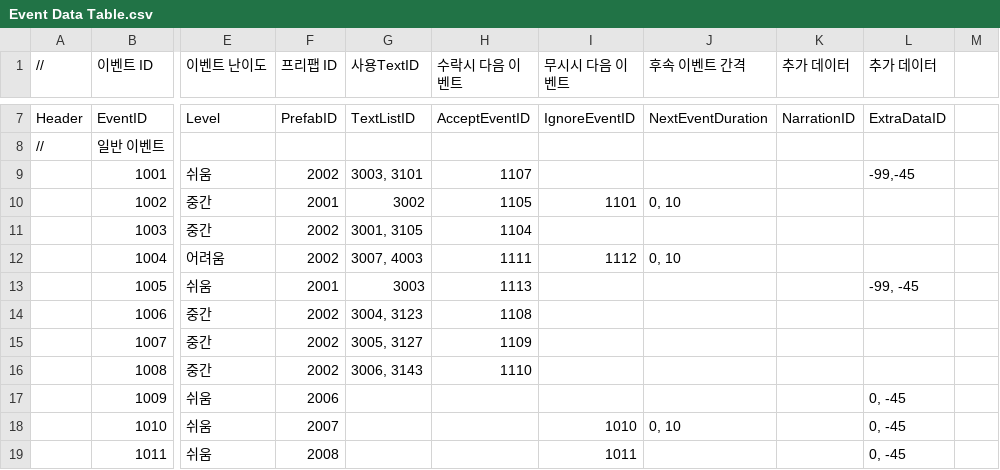
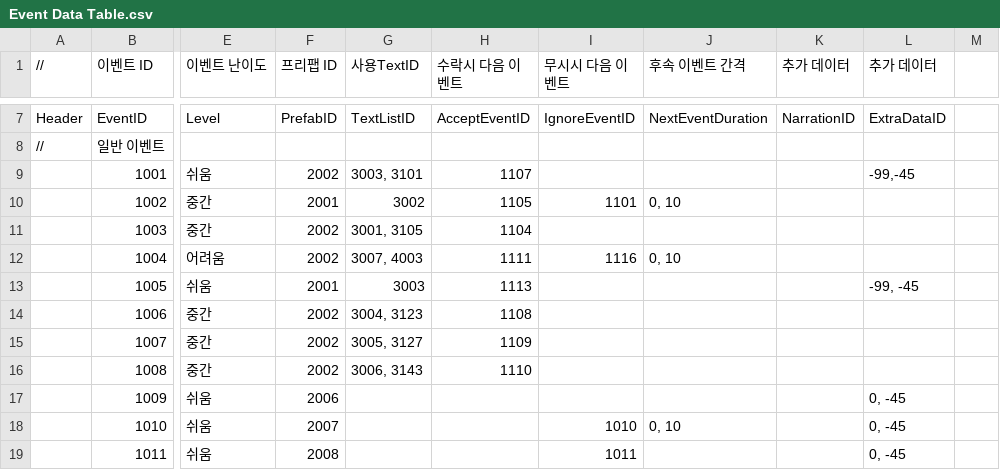
Before and after one commit to weariness00/Mandle_10Minute_Game, a CSV file: Neglect/Assets/Resources/Quest/Event Data Table.csv, drawn as a sheet; only a part is shown, gaps mark what is left out; the diff names each change by its address in the sheet, - before the commit and + after, or states it on an @@ line.

```diff
--- a/Neglect/Assets/Resources/Quest/Event Data Table.csv
+++ b/Neglect/Assets/Resources/Quest/Event Data Table.csv
-I12 (무시시 다음 이벤트): 1112
+I12 (무시시 다음 이벤트): 1116
```
Also changed, not shown: 4 other files.
